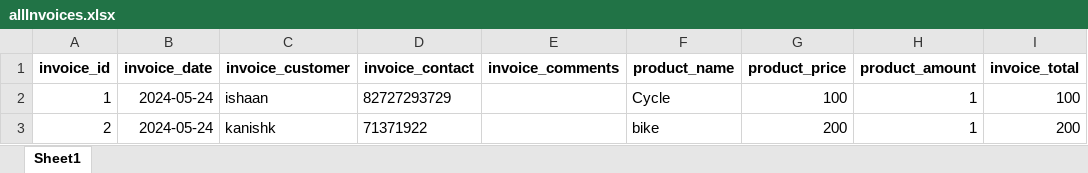
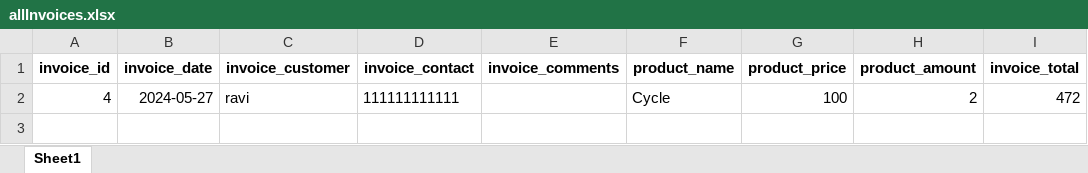
Before and after one commit to KANISHKPAREEK21/Invoice-and-Inventory-Management, an Excel workbook: invoice_system_management/static/excel/allInvoices.xlsx, sheet Sheet1, drawn as a sheet; values as stored, in another font and other column widths than the file's, no borders; removed rows and columns are numbered as before the commit, all else as after; the diff names each change by its address in the sheet, - before the commit and + after, or states it on an @@ line.

```diff
--- a/invoice_system_management/static/excel/allInvoices.xlsx (sheet Sheet1)
+++ b/invoice_system_management/static/excel/allInvoices.xlsx (sheet Sheet1)
-row 2: 1 | 2024-05-24 | ishaan | 82727293729 |  | Cycle | 100 | 1 | 100
-row 3: 2 | 2024-05-24 | kanishk | 71371922 |  | bike | 200 | 1 | 200
+row 2: 4 | 2024-05-27 | ravi | 111111111111 |  | Cycle | 100 | 2 | 472
```
Also changed, not shown: 7 other files.
